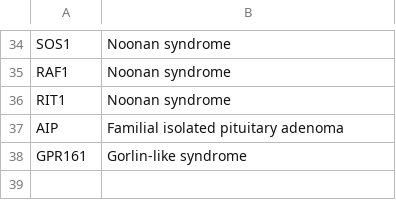
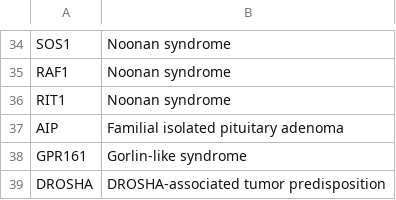
Before and after one commit to diskin-lab-chop/pbta-germline-somatic, a TSV file: analyses/predisposition-variants/input/predisposition-syndromes.tsv, drawn as a sheet; only a part is shown, gaps mark what is left out.

```diff
--- a/analyses/predisposition-variants/input/predisposition-syndromes.tsv
+++ b/analyses/predisposition-variants/input/predisposition-syndromes.tsv
@@ -38 +38,2 @@ AIP	Familial isolated pituitary adenoma
 GPR161	Gorlin-like syndrome
+DROSHA	DROSHA-associated tumor predisposition
```
Also changed, not shown: analyses/predisposition-variants/results/incidental-findings-predisposition-variants-path-review.tsv, analyses/predisposition-variants/results/incidental-findings-predisposition-variants.tsv, 5 other files.
